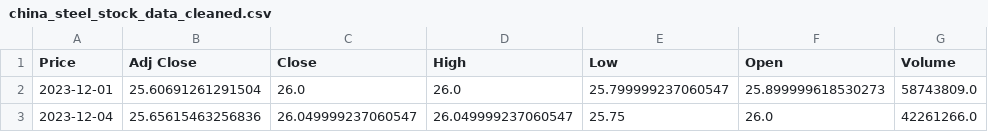
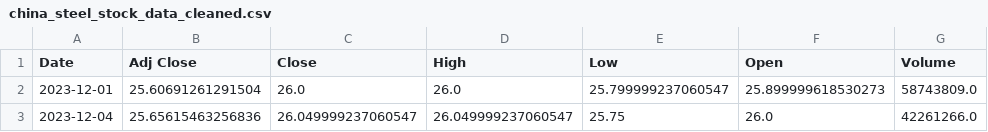
Before and after one commit to yifen727/AI_project, a CSV file: china_steel_stock_data_cleaned.csv, drawn as a sheet; only a part is shown.

```diff
--- a/china_steel_stock_data_cleaned.csv
+++ b/china_steel_stock_data_cleaned.csv
@@ -1,2 +1,2 @@
-Price,Adj Close,Close,High,Low,Open,Volume
+Date,Adj Close,Close,High,Low,Open,Volume
 2023-12-01,25.60691261291504,26.0,26.0,25.799999237060547,25.899999618530273,58743809.0
```
Also changed, not shown: 4 other files.
